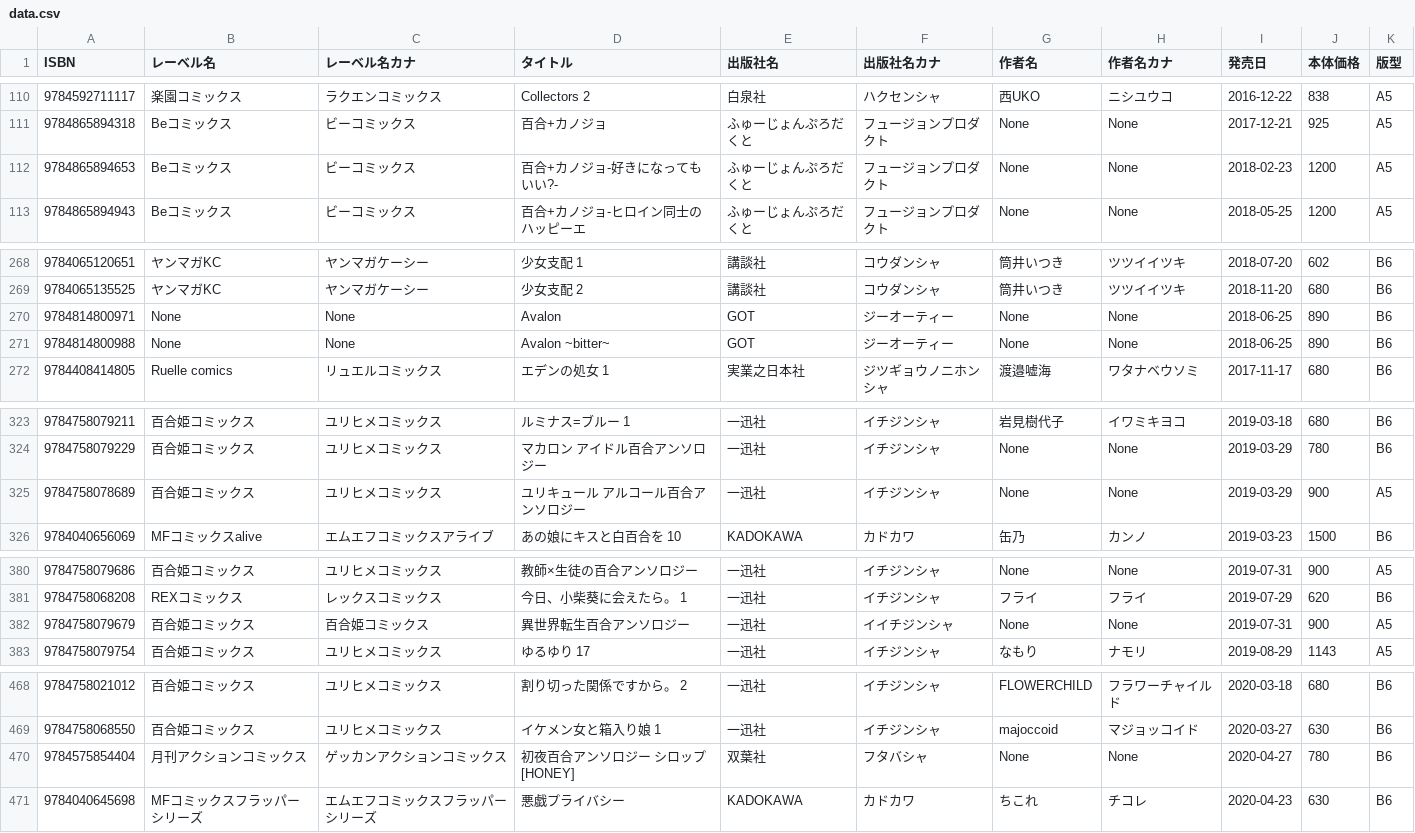
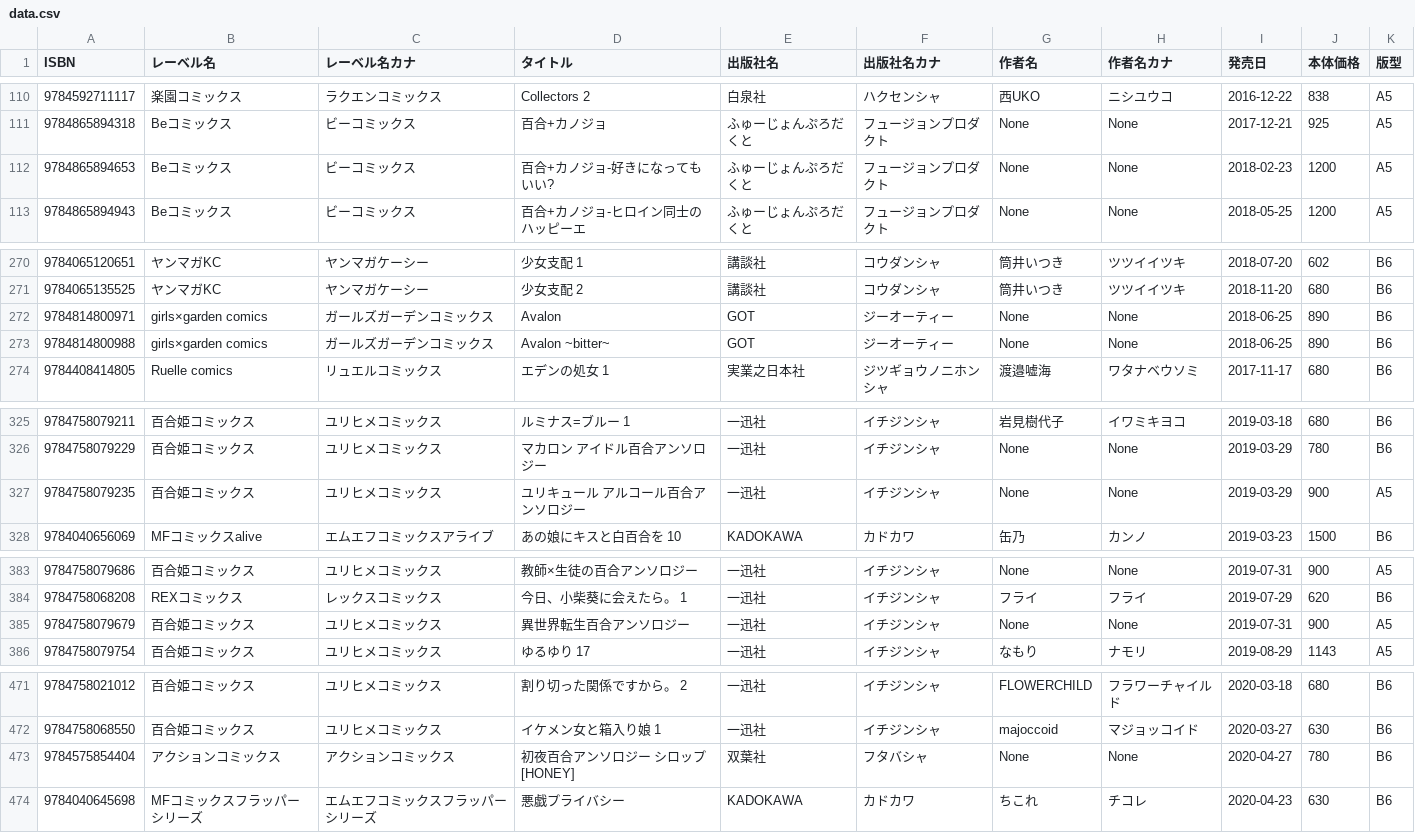
Before and after one commit to mitsuemon/lily-comics, a CSV file: data.csv, drawn as a sheet; only a part is shown, gaps mark what is left out; the diff covers the shown part only.

```diff
--- a/data.csv
+++ b/data.csv
@@ -111,3 +111,3 @@ ISBN,レーベル名,レーベル名カナ,タイトル,出版社名,出版社
 9784865894318,Beコミックス,ビーコミックス,百合+カノジョ,ふゅーじょんぷろだくと,フュージョンプロダクト,None,None,2017-12-21,925,A5
-9784865894653,Beコミックス,ビーコミックス,百合+カノジョ-好きになってもいい?-,ふゅーじょんぷろだくと,フュージョンプロダクト,None,None,2018-02-23,1200,A5
+9784865894653,Beコミックス,ビーコミックス,百合+カノジョ-好きになってもいい?,ふゅーじょんぷろだくと,フュージョンプロダクト,None,None,2018-02-23,1200,A5
 9784865894943,Beコミックス,ビーコミックス,百合+カノジョ-ヒロイン同士のハッピーエ,ふゅーじょんぷろだくと,フュージョンプロダクト,None,None,2018-05-25,1200,A5
@@ -269,4 +271,4 @@ ISBN,レーベル名,レーベル名カナ,タイトル,出版社名,出版社
 9784065135525,ヤンマガKC,ヤンマガケーシー,少女支配 2,講談社,コウダンシャ,筒井いつき,ツツイイツキ,2018-11-20,680,B6
-9784814800971,None,None,Avalon,GOT,ジーオーティー,None,None,2018-06-25,890,B6
-9784814800988,None,None,Avalon ~bitter~,GOT,ジーオーティー,None,None,2018-06-25,890,B6
+9784814800971,girls×garden comics,ガールズガーデンコミックス,Avalon,GOT,ジーオーティー,None,None,2018-06-25,890,B6
+9784814800988,girls×garden comics,ガールズガーデンコミックス,Avalon ~bitter~,GOT,ジーオーティー,None,None,2018-06-25,890,B6
 9784408414805,Ruelle comics,リュエルコミックス,エデンの処女 1,実業之日本社,ジツギョウノニホンシャ,渡邉嘘海,ワタナベウソミ,2017-11-17,680,B6
@@ -324,3 +326,3 @@ ISBN,レーベル名,レーベル名カナ,タイトル,出版社名,出版社
 9784758079229,百合姫コミックス,ユリヒメコミックス,マカロン アイドル百合アンソロジー,一迅社,イチジンシャ,None,None,2019-03-29,780,B6
-9784758078689,百合姫コミックス,ユリヒメコミックス,ユリキュール アルコール百合アンソロジー,一迅社,イチジンシャ,None,None,2019-03-29,900,A5
+9784758079235,百合姫コミックス,ユリヒメコミックス,ユリキュール アルコール百合アンソロジー,一迅社,イチジンシャ,None,None,2019-03-29,900,A5
 9784040656069,MFコミックスalive,エムエフコミックスアライブ,あの娘にキスと白百合を 10,KADOKAWA,カドカワ,缶乃,カンノ,2019-03-23,1500,B6
@@ -381,3 +384,3 @@ ISBN,レーベル名,レーベル名カナ,タイトル,出版社名,出版社
 9784758068208,REXコミックス,レックスコミックス,今日、小柴葵に会えたら。 1,一迅社,イチジンシャ,フライ,フライ,2019-07-29,620,B6
-9784758079679,百合姫コミックス,百合姫コミックス,異世界転生百合アンソロジー,一迅社,イイチジンシャ,None,None,2019-07-31,900,A5
+9784758079679,百合姫コミックス,ユリヒメコミックス,異世界転生百合アンソロジー,一迅社,イチジンシャ,None,None,2019-07-31,900,A5
 9784758079754,百合姫コミックス,ユリヒメコミックス,ゆるゆり 17,一迅社,イチジンシャ,なもり,ナモリ,2019-08-29,1143,A5
@@ -469,3 +472,3 @@ ISBN,レーベル名,レーベル名カナ,タイトル,出版社名,出版社
 9784758068550,百合姫コミックス,ユリヒメコミックス,イケメン女と箱入り娘 1,一迅社,イチジンシャ,majoccoid,マジョッコイド,2020-03-27,630,B6
-9784575854404,月刊アクションコミックス,ゲッカンアクションコミックス,初夜百合アンソロジー シロップ[HONEY],双葉社,フタバシャ,None,None,2020-04-27,780,B6
+9784575854404,アクションコミックス,アクションコミックス,初夜百合アンソロジー シロップ[HONEY],双葉社,フタバシャ,None,None,2020-04-27,780,B6
 9784040645698,MFコミックスフラッパーシリーズ,エムエフコミックスフラッパーシリーズ,悪戯プライバシー,KADOKAWA,カドカワ,ちこれ,チコレ,2020-04-23,630,B6
```
Also changed, not shown: 3 added rows and 20 edited cells elsewhere in this file.
